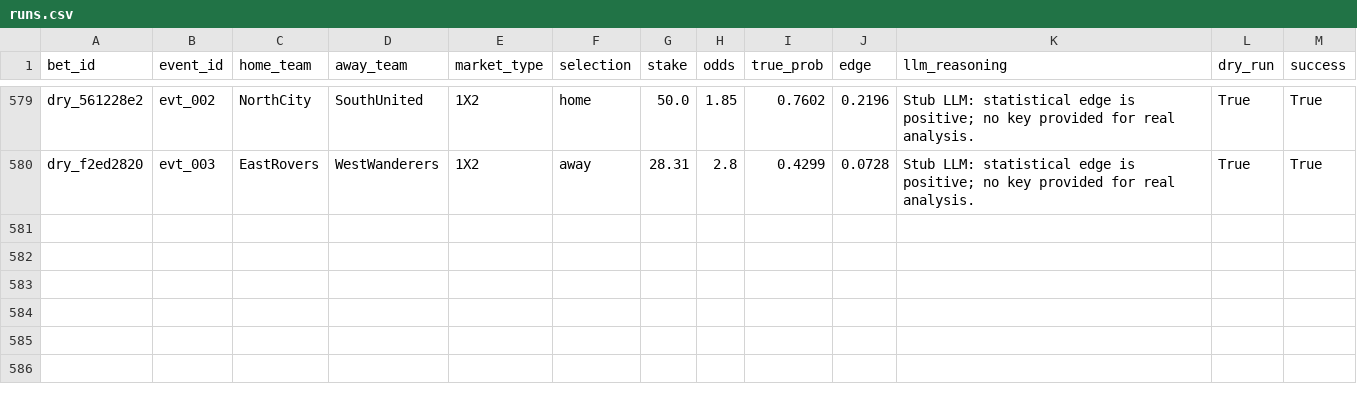
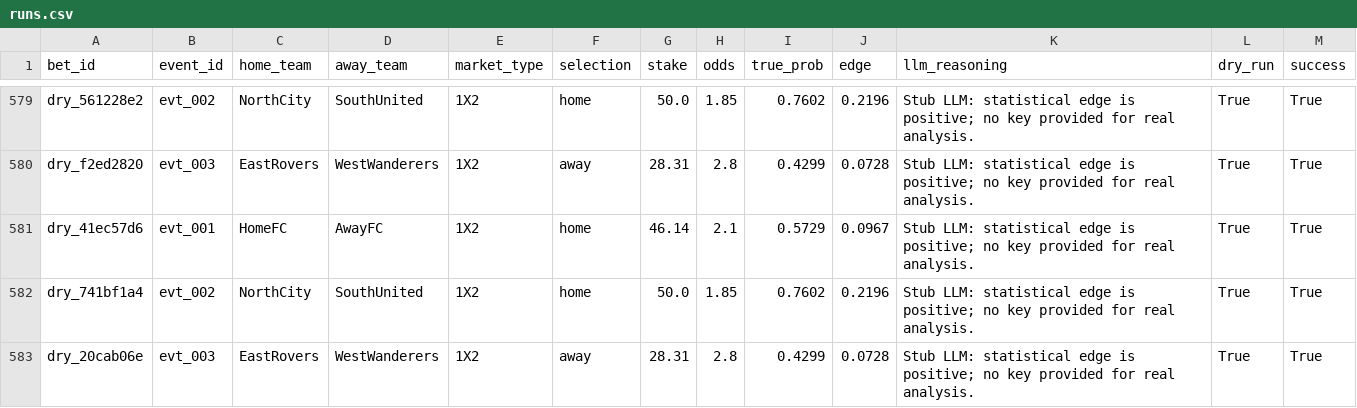
Before and after one commit to dukemawex/Testbett, a CSV file: data/runs.csv, drawn as a sheet; only a part is shown, gaps mark what is left out.

```diff
--- a/data/runs.csv
+++ b/data/runs.csv
@@ -580 +580,4 @@ dry_561228e2,evt_002,NorthCity,SouthUnited,1X2,home,50.0,1.85,0.7602,0.2196,Stub
 dry_f2ed2820,evt_003,EastRovers,WestWanderers,1X2,away,28.31,2.8,0.4299,0.0728,Stub LLM: statistical edge is positive; no key provided for real analysis.,True,True
+dry_41ec57d6,evt_001,HomeFC,AwayFC,1X2,home,46.14,2.1,0.5729,0.0967,Stub LLM: statistical edge is positive; no key provided for real analysis.,True,True
+dry_741bf1a4,evt_002,NorthCity,SouthUnited,1X2,home,50.0,1.85,0.7602,0.2196,Stub LLM: statistical edge is positive; no key provided for real analysis.,True,True
+dry_20cab06e,evt_003,EastRovers,WestWanderers,1X2,away,28.31,2.8,0.4299,0.0728,Stub LLM: statistical edge is positive; no key provided for real analysis.,True,True
```
